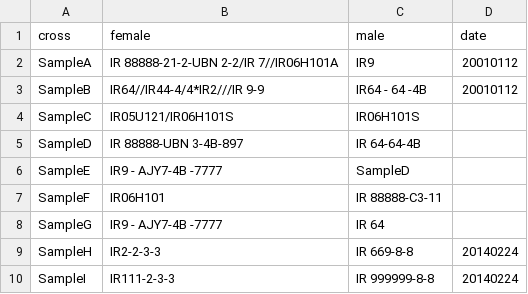
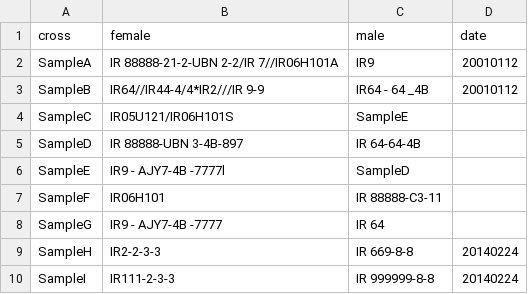
Before and after one commit to digitalabs/gmgr, a CSV file: csv_files/germplasmList.csv, drawn as a sheet.

```diff
--- a/csv_files/germplasmList.csv
+++ b/csv_files/germplasmList.csv
@@ -2,6 +2,6 @@ cross,female,male,date
 SampleA, IR 88888-21-2-UBN 2-2/IR 7//IR06H101A, IR9,20010112
-SampleB,IR64//IR44-4/4*IR2///IR 9-9,IR64 - 64 -4B ,20010112
-SampleC,IR05U121/IR06H101S,IR06H101S,
+SampleB,IR64//IR44-4/4*IR2///IR 9-9,IR64 - 64 _4B ,20010112
+SampleC,IR05U121/IR06H101S,SampleE,
 SampleD,IR 88888-UBN 3-4B-897,IR 64-64-4B,
-SampleE,IR9 - AJY7-4B -7777,SampleD,
+SampleE,IR9 - AJY7-4B -7777l,SampleD,
 SampleF,IR06H101,IR 88888-C3-11,
```
Also changed, not shown: uploadedFiles/germplasmFile.csv, 2 other files.
